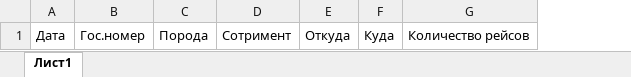
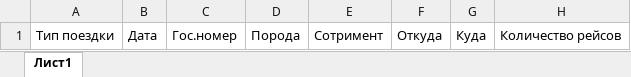
Before and after one commit to sserezha/registryWoodBotWeb, an Excel workbook: registry_.xlsx, sheet Лист1, drawn as a sheet; values as stored, in another font and other column widths than the file's, no borders; the diff names each change by its address in the sheet, - before the commit and + after, or states it on an @@ line.

```diff
--- a/registry_.xlsx (sheet Лист1)
+++ b/registry_.xlsx (sheet Лист1)
+column A, row 1: Тип поездки
```
Also changed, not shown: 2 other files.
